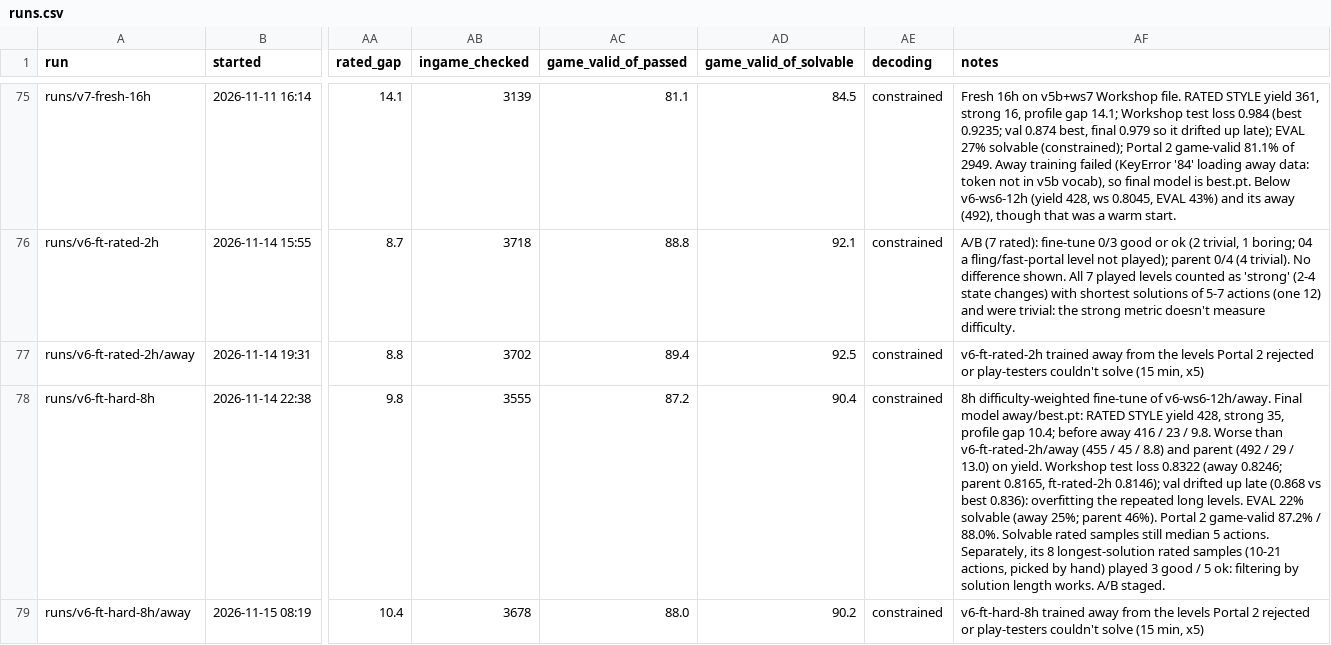
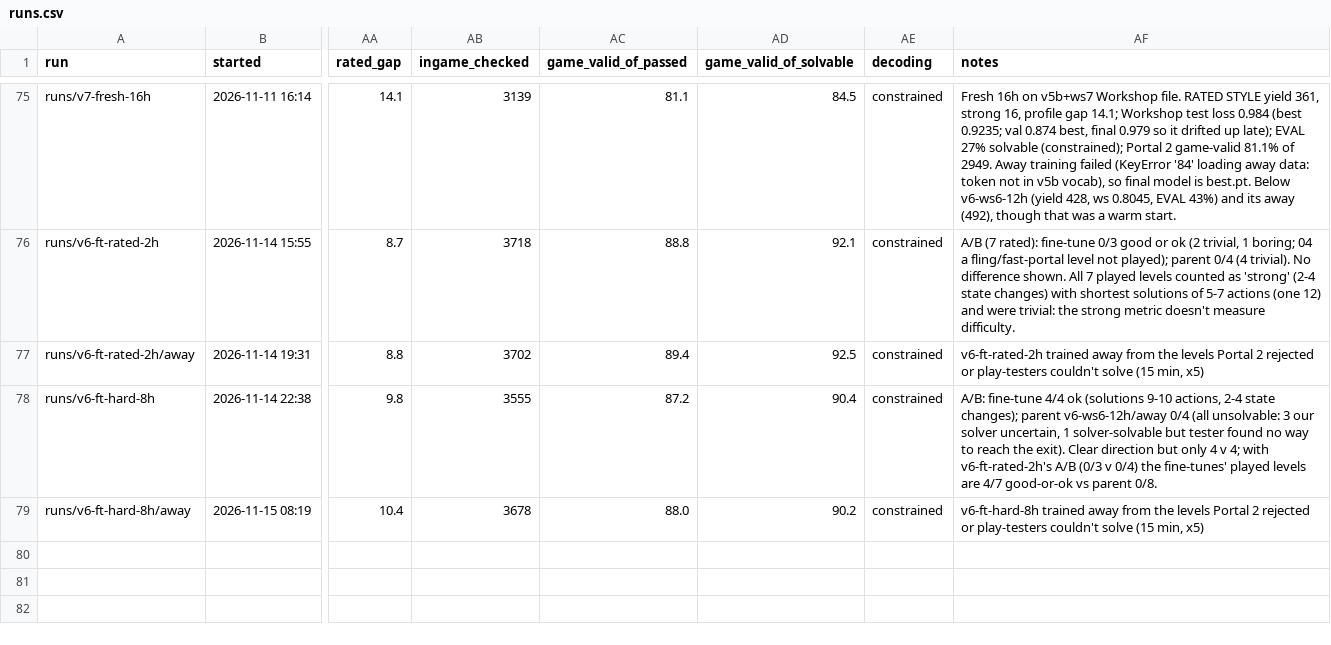
Before and after one commit to bitflora/tantalos, a CSV file: train/runs.csv, drawn as a sheet; only a part is shown, gaps mark what is left out; the diff names each change by its address in the sheet, - before the commit and + after, or states it on an @@ line.

```diff
--- a/train/runs.csv
+++ b/train/runs.csv
-AF78 (notes): 8h difficulty-weighted fine-tune of v6-ws6-12h/away. Final model away/best.pt: RATED STYLE yield 428, strong 35, profile gap 10.4; before away 416 / 23 / 9.8. Worse than v6-ft-rated-2h/away (455 / 45 / 8.8) and parent (492 / 29 / 13.0) on yield. Workshop test loss 0.8322 (away 0.8246; parent 0.8165, ft-rated-2h 0.8146); val drifted up late (0.868 vs best 0.836): overfitting the repeated long levels. EVAL 22% solvable (away 25%; parent 46%). Portal 2 game-valid 87.2% / 88.0%. Solvable rated samples still median 5 actions. Separately, its 8 longest-solution rated samples (10-21 actions, picked by hand) played 3 good / 5 ok: filtering by solution length works. A/B staged.
+AF78 (notes): A/B: fine-tune 4/4 ok (solutions 9-10 actions, 2-4 state changes); parent v6-ws6-12h/away 0/4 (all unsolvable: 3 our solver uncertain, 1 solver-solvable but tester found no way to reach the exit). Clear direction but only 4 v 4; with v6-ft-rated-2h's A/B (0/3 v 0/4) the fine-tunes' played levels are 4/7 good-or-ok vs parent 0/8.
```
Also changed, not shown: 1 other file.
